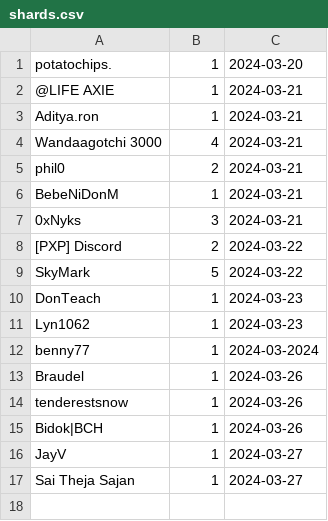
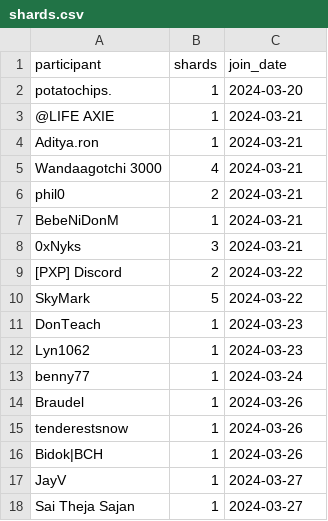
Before and after one commit to hmpv79/notus, a CSV file: shards.csv, drawn as a sheet; addresses are those after the commit; the diff names each change by its address in the sheet, - before the commit and + after, or states it on an @@ line.

Commit message:
Update shards.csv

```diff
--- a/shards.csv
+++ b/shards.csv
+row 1: participant | shards | join_date
-C13: 2024-03-2024
+C13: 2024-03-24
```
